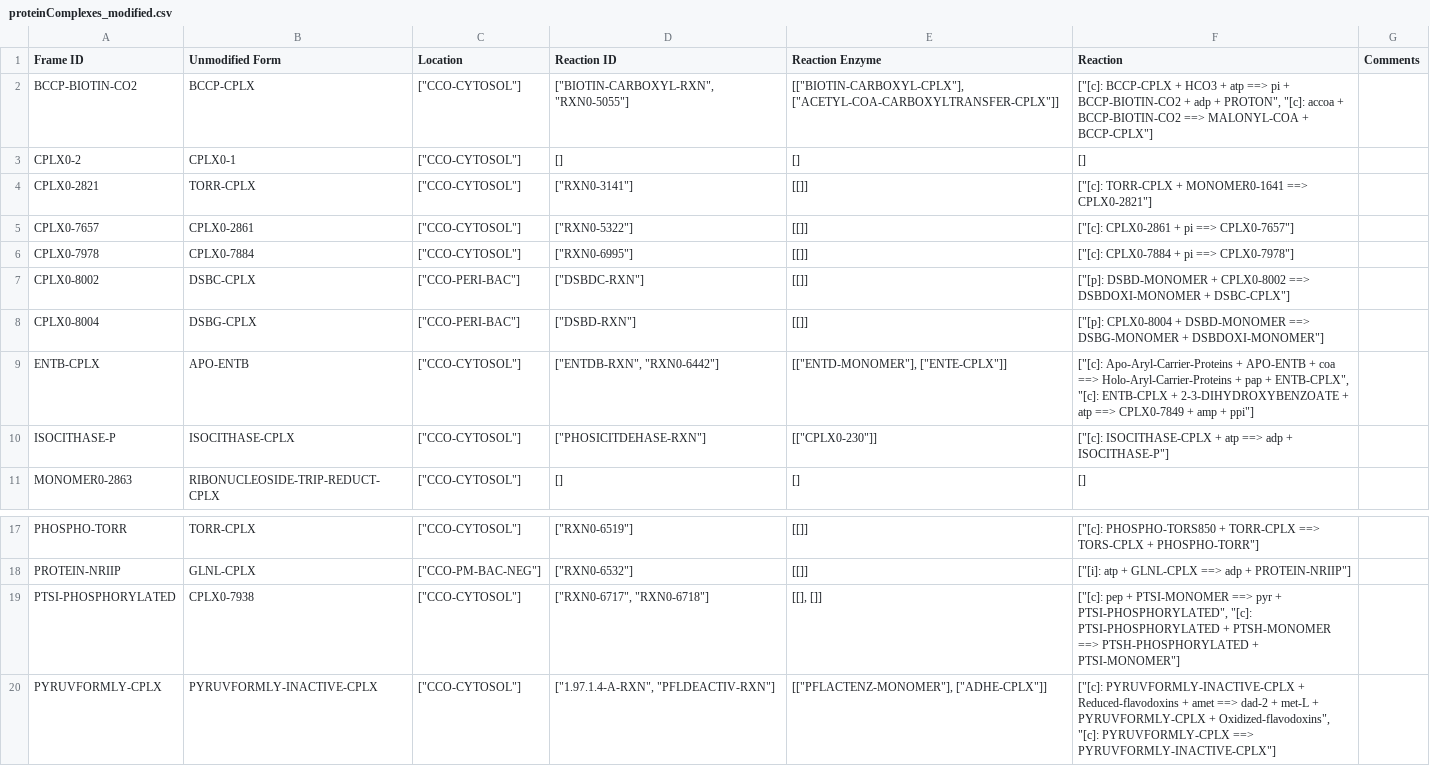
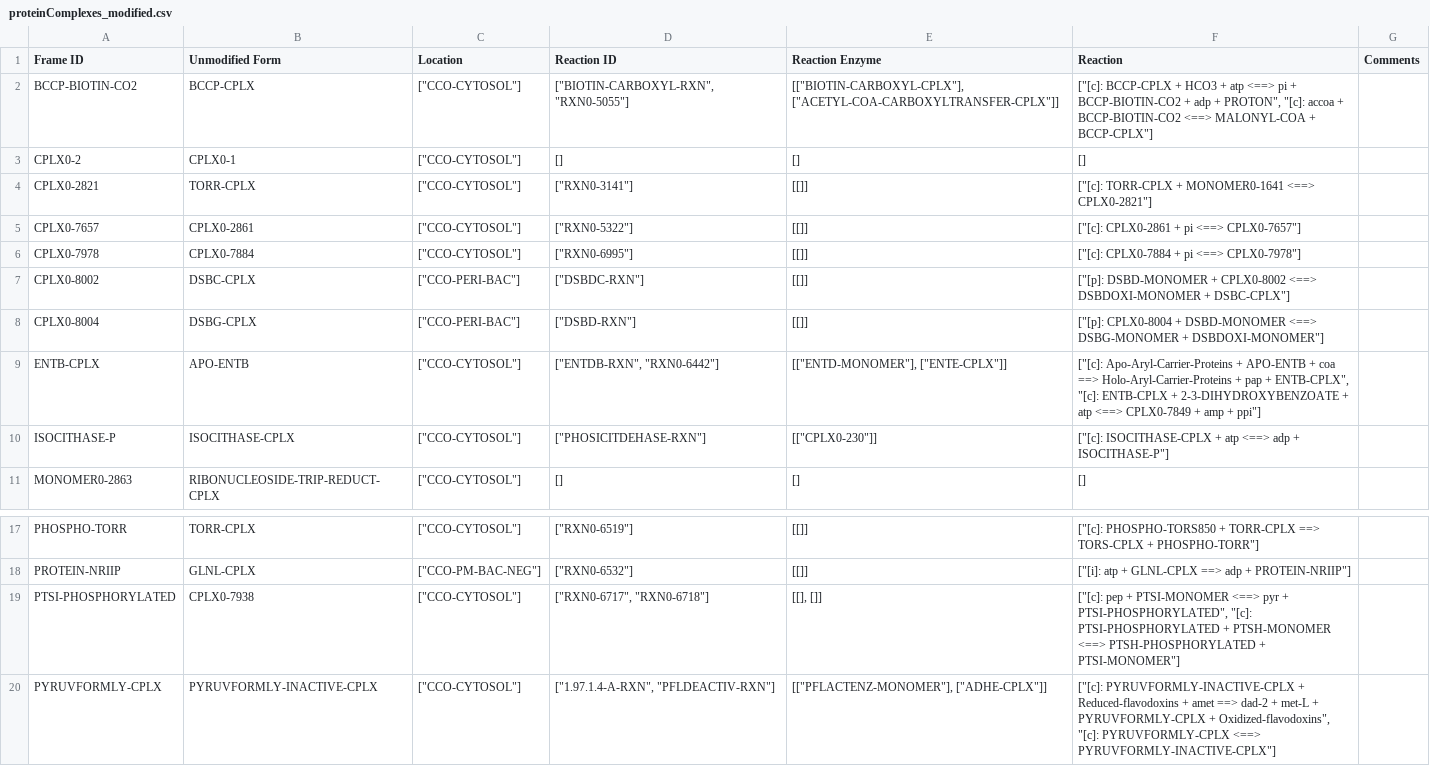
Before and after one commit to CovertLab/WholeCellEcoliRelease, a CSV file: data/parsed/proteinComplexes_modified.csv, drawn as a sheet; only a part is shown, gaps mark what is left out.

```diff
--- a/data/parsed/proteinComplexes_modified.csv
+++ b/data/parsed/proteinComplexes_modified.csv
@@ -1,11 +1,11 @@
 Frame ID	Unmodified Form	Location	Reaction ID	Reaction Enzyme	Reaction	Comments
-BCCP-BIOTIN-CO2	BCCP-CPLX	"[""CCO-CYTOSOL""]"	"[""BIOTIN-CARBOXYL-RXN"", ""RXN0-5055""]"	"[[""BIOTIN-CARBOXYL-CPLX""], [""ACETYL-COA-CARBOXYLTRANSFER-CPLX""]]"	"[""[c]: BCCP-CPLX + HCO3 + atp ==> pi + BCCP-BIOTIN-CO2 + adp + PROTON"", ""[c]: accoa + BCCP-BIOTIN-CO2 ==> MALONYL-COA + BCCP-CPLX""]"	
+BCCP-BIOTIN-CO2	BCCP-CPLX	"[""CCO-CYTOSOL""]"	"[""BIOTIN-CARBOXYL-RXN"", ""RXN0-5055""]"	"[[""BIOTIN-CARBOXYL-CPLX""], [""ACETYL-COA-CARBOXYLTRANSFER-CPLX""]]"	"[""[c]: BCCP-CPLX + HCO3 + atp <==> pi + BCCP-BIOTIN-CO2 + adp + PROTON"", ""[c]: accoa + BCCP-BIOTIN-CO2 <==> MALONYL-COA + BCCP-CPLX""]"	
 CPLX0-2	CPLX0-1	"[""CCO-CYTOSOL""]"	[]	[]	[]	
-CPLX0-2821	TORR-CPLX	"[""CCO-CYTOSOL""]"	"[""RXN0-3141""]"	[[]]	"[""[c]: TORR-CPLX + MONOMER0-1641 ==> CPLX0-2821""]"	
-CPLX0-7657	CPLX0-2861	"[""CCO-CYTOSOL""]"	"[""RXN0-5322""]"	[[]]	"[""[c]: CPLX0-2861 + pi ==> CPLX0-7657""]"	
-CPLX0-7978	CPLX0-7884	"[""CCO-CYTOSOL""]"	"[""RXN0-6995""]"	[[]]	"[""[c]: CPLX0-7884 + pi ==> CPLX0-7978""]"	
-CPLX0-8002	DSBC-CPLX	"[""CCO-PERI-BAC""]"	"[""DSBDC-RXN""]"	[[]]	"[""[p]: DSBD-MONOMER + CPLX0-8002 ==> DSBDOXI-MONOMER + DSBC-CPLX""]"	
-CPLX0-8004	DSBG-CPLX	"[""CCO-PERI-BAC""]"	"[""DSBD-RXN""]"	[[]]	"[""[p]: CPLX0-8004 + DSBD-MONOMER ==> DSBG-MONOMER + DSBDOXI-MONOMER""]"	
-ENTB-CPLX	APO-ENTB	"[""CCO-CYTOSOL""]"	"[""ENTDB-RXN"", ""RXN0-6442""]"	"[[""ENTD-MONOMER""], [""ENTE-CPLX""]]"	"[""[c]: Apo-Aryl-Carrier-Proteins + APO-ENTB + coa ==> Holo-Aryl-Carrier-Proteins + pap + ENTB-CPLX"", ""[c]: ENTB-CPLX + 2-3-DIHYDROXYBENZOATE + atp ==> CPLX0-7849 + amp + ppi""]"	
-ISOCITHASE-P	ISOCITHASE-CPLX	"[""CCO-CYTOSOL""]"	"[""PHOSICITDEHASE-RXN""]"	"[[""CPLX0-230""]]"	"[""[c]: ISOCITHASE-CPLX + atp ==> adp + ISOCITHASE-P""]"	
+CPLX0-2821	TORR-CPLX	"[""CCO-CYTOSOL""]"	"[""RXN0-3141""]"	[[]]	"[""[c]: TORR-CPLX + MONOMER0-1641 <==> CPLX0-2821""]"	
+CPLX0-7657	CPLX0-2861	"[""CCO-CYTOSOL""]"	"[""RXN0-5322""]"	[[]]	"[""[c]: CPLX0-2861 + pi <==> CPLX0-7657""]"	
+CPLX0-7978	CPLX0-7884	"[""CCO-CYTOSOL""]"	"[""RXN0-6995""]"	[[]]	"[""[c]: CPLX0-7884 + pi <==> CPLX0-7978""]"	
+CPLX0-8002	DSBC-CPLX	"[""CCO-PERI-BAC""]"	"[""DSBDC-RXN""]"	[[]]	"[""[p]: DSBD-MONOMER + CPLX0-8002 <==> DSBDOXI-MONOMER + DSBC-CPLX""]"	
+CPLX0-8004	DSBG-CPLX	"[""CCO-PERI-BAC""]"	"[""DSBD-RXN""]"	[[]]	"[""[p]: CPLX0-8004 + DSBD-MONOMER <==> DSBG-MONOMER + DSBDOXI-MONOMER""]"	
+ENTB-CPLX	APO-ENTB	"[""CCO-CYTOSOL""]"	"[""ENTDB-RXN"", ""RXN0-6442""]"	"[[""ENTD-MONOMER""], [""ENTE-CPLX""]]"	"[""[c]: Apo-Aryl-Carrier-Proteins + APO-ENTB + coa ==> Holo-Aryl-Carrier-Proteins + pap + ENTB-CPLX"", ""[c]: ENTB-CPLX + 2-3-DIHYDROXYBENZOATE + atp <==> CPLX0-7849 + amp + ppi""]"	
+ISOCITHASE-P	ISOCITHASE-CPLX	"[""CCO-CYTOSOL""]"	"[""PHOSICITDEHASE-RXN""]"	"[[""CPLX0-230""]]"	"[""[c]: ISOCITHASE-CPLX + atp <==> adp + ISOCITHASE-P""]"	
 MONOMER0-2863	RIBONUCLEOSIDE-TRIP-REDUCT-CPLX	"[""CCO-CYTOSOL""]"	[]	[]	[]	
@@ -18,3 +18,3 @@ PHOSPHO-TORR	TORR-CPLX	"[""CCO-CYTOSOL""]"	"[""RXN0-6519""]"	[[]]	"[""[c]: PHOSP
 PROTEIN-NRIIP	GLNL-CPLX	"[""CCO-PM-BAC-NEG""]"	"[""RXN0-6532""]"	[[]]	"[""[i]: atp + GLNL-CPLX ==> adp + PROTEIN-NRIIP""]"	
-PTSI-PHOSPHORYLATED	CPLX0-7938	"[""CCO-CYTOSOL""]"	"[""RXN0-6717"", ""RXN0-6718""]"	[[], []]	"[""[c]: pep + PTSI-MONOMER ==> pyr + PTSI-PHOSPHORYLATED"", ""[c]: PTSI-PHOSPHORYLATED + PTSH-MONOMER ==> PTSH-PHOSPHORYLATED + PTSI-MONOMER""]"	
-PYRUVFORMLY-CPLX	PYRUVFORMLY-INACTIVE-CPLX	"[""CCO-CYTOSOL""]"	"[""1.97.1.4-A-RXN"", ""PFLDEACTIV-RXN""]"	"[[""PFLACTENZ-MONOMER""], [""ADHE-CPLX""]]"	"[""[c]: PYRUVFORMLY-INACTIVE-CPLX + Reduced-flavodoxins + amet ==> dad-2 + met-L + PYRUVFORMLY-CPLX + Oxidized-flavodoxins"", ""[c]: PYRUVFORMLY-CPLX ==> PYRUVFORMLY-INACTIVE-CPLX""]"	
+PTSI-PHOSPHORYLATED	CPLX0-7938	"[""CCO-CYTOSOL""]"	"[""RXN0-6717"", ""RXN0-6718""]"	[[], []]	"[""[c]: pep + PTSI-MONOMER <==> pyr + PTSI-PHOSPHORYLATED"", ""[c]: PTSI-PHOSPHORYLATED + PTSH-MONOMER <==> PTSH-PHOSPHORYLATED + PTSI-MONOMER""]"	
+PYRUVFORMLY-CPLX	PYRUVFORMLY-INACTIVE-CPLX	"[""CCO-CYTOSOL""]"	"[""1.97.1.4-A-RXN"", ""PFLDEACTIV-RXN""]"	"[[""PFLACTENZ-MONOMER""], [""ADHE-CPLX""]]"	"[""[c]: PYRUVFORMLY-INACTIVE-CPLX + Reduced-flavodoxins + amet ==> dad-2 + met-L + PYRUVFORMLY-CPLX + Oxidized-flavodoxins"", ""[c]: PYRUVFORMLY-CPLX <==> PYRUVFORMLY-INACTIVE-CPLX""]"	
```
Also changed, not shown: data/parsed/proteinMonomers_modified.csv, data/parsed/rna_modified.csv, 1 other file.
